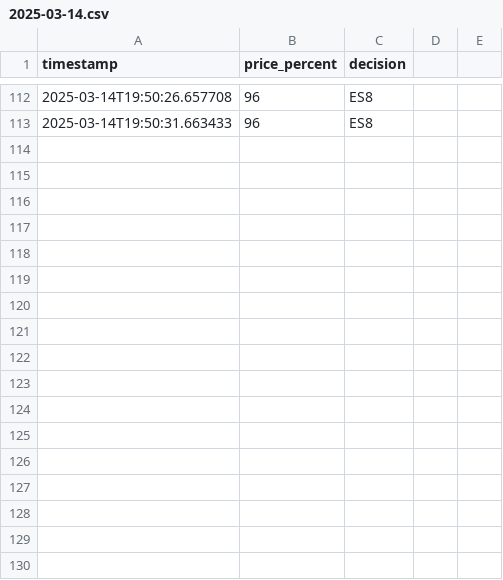
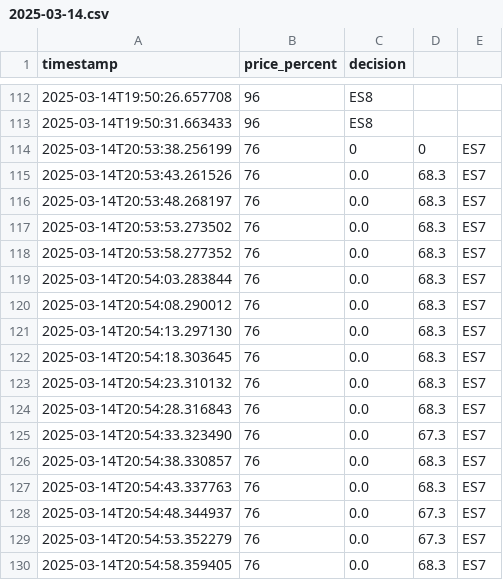
Before and after one commit to Keessrh/KEES_Engine, a CSV file: clients/julianalaan_39/heating/data/2025-03-14.csv, drawn as a sheet; only a part is shown, gaps mark what is left out.

```diff
--- a/clients/julianalaan_39/heating/data/2025-03-14.csv
+++ b/clients/julianalaan_39/heating/data/2025-03-14.csv
@@ -113 +113,18 @@ timestamp,price_percent,decision
 2025-03-14T19:50:31.663433,96,ES8
+2025-03-14T20:53:38.256199,76,0,0,ES7
+2025-03-14T20:53:43.261526,76,0.0,68.3,ES7
+2025-03-14T20:53:48.268197,76,0.0,68.3,ES7
+2025-03-14T20:53:53.273502,76,0.0,68.3,ES7
+2025-03-14T20:53:58.277352,76,0.0,68.3,ES7
+2025-03-14T20:54:03.283844,76,0.0,68.3,ES7
+2025-03-14T20:54:08.290012,76,0.0,68.3,ES7
+2025-03-14T20:54:13.297130,76,0.0,68.3,ES7
+2025-03-14T20:54:18.303645,76,0.0,68.3,ES7
+2025-03-14T20:54:23.310132,76,0.0,68.3,ES7
+2025-03-14T20:54:28.316843,76,0.0,68.3,ES7
+2025-03-14T20:54:33.323490,76,0.0,67.3,ES7
+2025-03-14T20:54:38.330857,76,0.0,68.3,ES7
+2025-03-14T20:54:43.337763,76,0.0,68.3,ES7
+2025-03-14T20:54:48.344937,76,0.0,67.3,ES7
+2025-03-14T20:54:53.352279,76,0.0,67.3,ES7
+2025-03-14T20:54:58.359405,76,0.0,68.3,ES7
```
Also changed, not shown: 4 other files.
